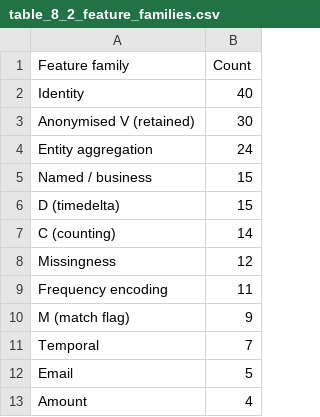
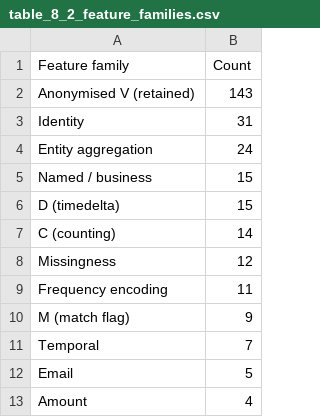
Before and after one commit to Vladimir-Ristic/master-thesis, a CSV file: reports/tables/table_8_2_feature_families.csv, drawn as a sheet.

```diff
--- a/reports/tables/table_8_2_feature_families.csv
+++ b/reports/tables/table_8_2_feature_families.csv
@@ -1,4 +1,4 @@
 Feature family,Count
-Identity,40
-Anonymised V (retained),30
+Anonymised V (retained),143
+Identity,31
 Entity aggregation,24
```
Also changed, not shown: reports/tables/table_8_1_split_summary.csv, 5 other files.
